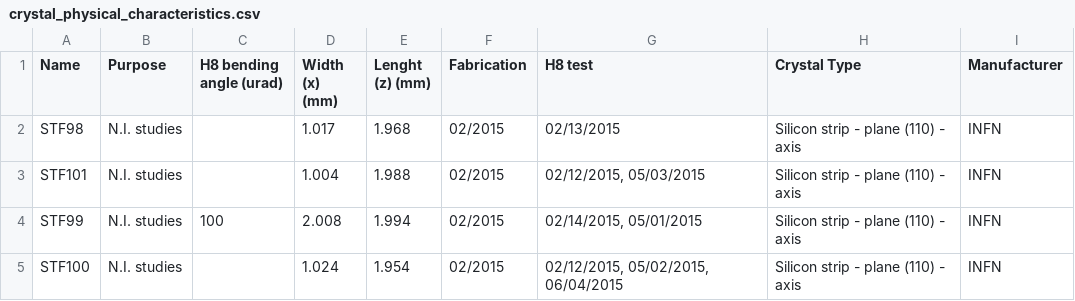
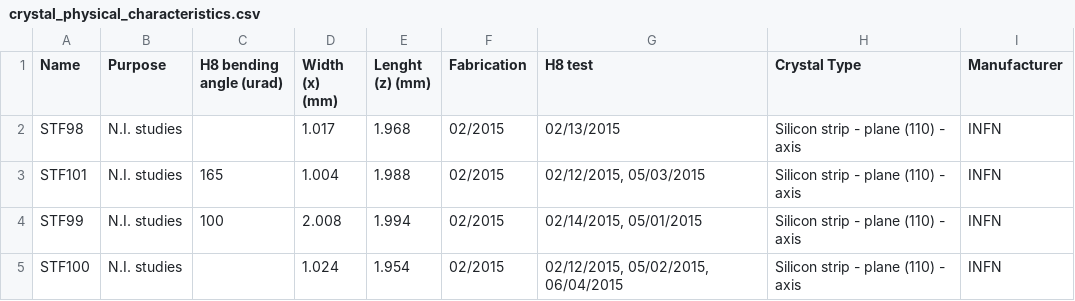
Before and after one commit to f-forcher/crystal-channeling-analysis, a CSV file: crystal_physical_characteristics.csv, drawn as a sheet; only a part is shown.

```diff
--- a/crystal_physical_characteristics.csv
+++ b/crystal_physical_characteristics.csv
@@ -2,3 +2,3 @@ Name,Purpose,H8 bending angle (urad),Width (x) (mm),Lenght (z) (mm),Fabrication,
 STF98,N.I. studies,,1.017,1.968,02/2015,02/13/2015,Silicon strip - plane (110) - axis ,INFN
-STF101,N.I. studies,,1.004,1.988,02/2015,"02/12/2015, 05/03/2015",Silicon strip - plane (110) - axis ,INFN
+STF101,N.I. studies,165,1.004,1.988,02/2015,"02/12/2015, 05/03/2015",Silicon strip - plane (110) - axis ,INFN
 STF99,N.I. studies,100,2.008,1.994,02/2015,"02/14/2015, 05/01/2015",Silicon strip - plane (110) - axis ,INFN
```
Also changed, not shown: crystal_analysis_parameters.csv, 16 other files.
